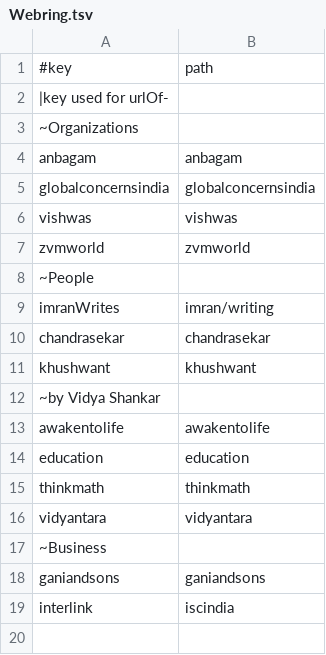
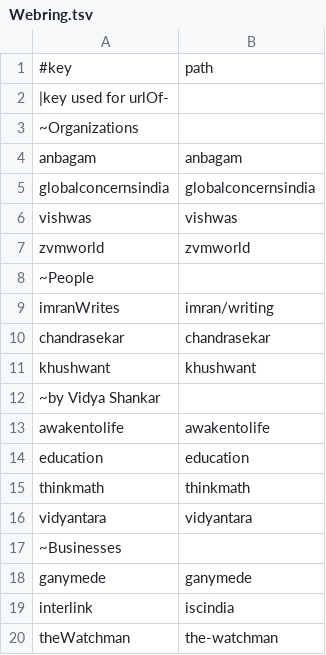
Before and after one commit to amadeus-web-world/spring, a TSV file: data/networks/Webring.tsv, drawn as a sheet.

```diff
--- a/data/networks/Webring.tsv
+++ b/data/networks/Webring.tsv
@@ -16,4 +16,5 @@ thinkmath	thinkmath
 vidyantara	vidyantara
-~Business
-ganiandsons	ganiandsons
+~Businesses
+ganymede	ganymede
 interlink	iscindia
+theWatchman	the-watchman
```
Also changed, not shown: data/site.tsv, 7 other files.
